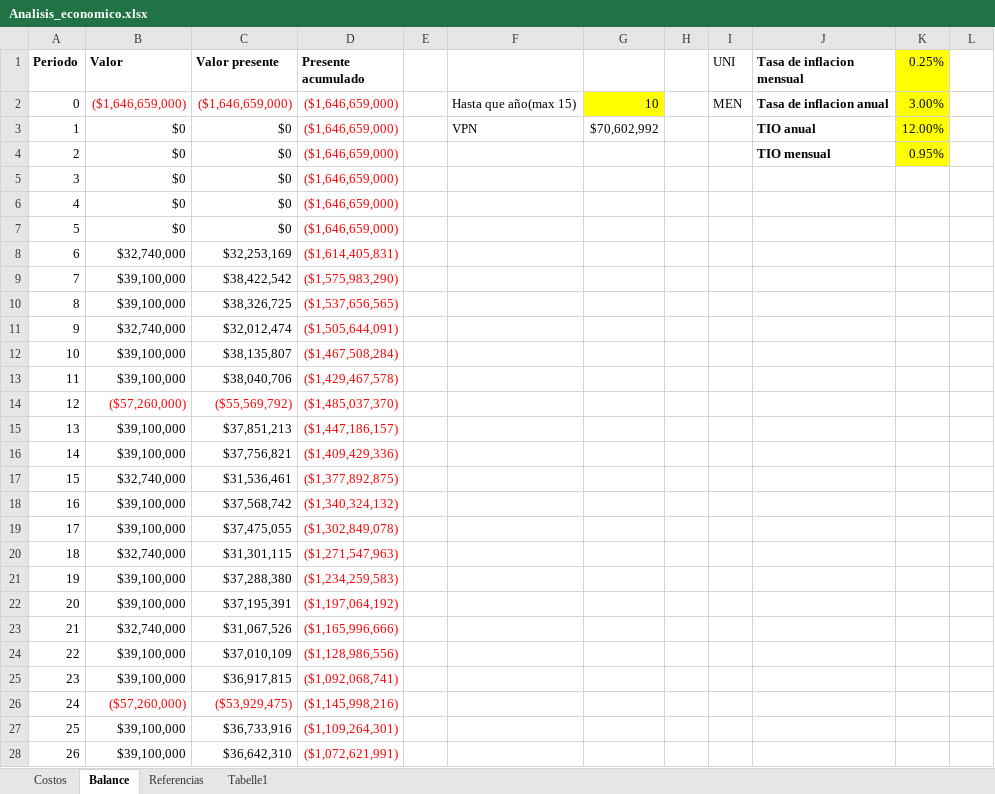
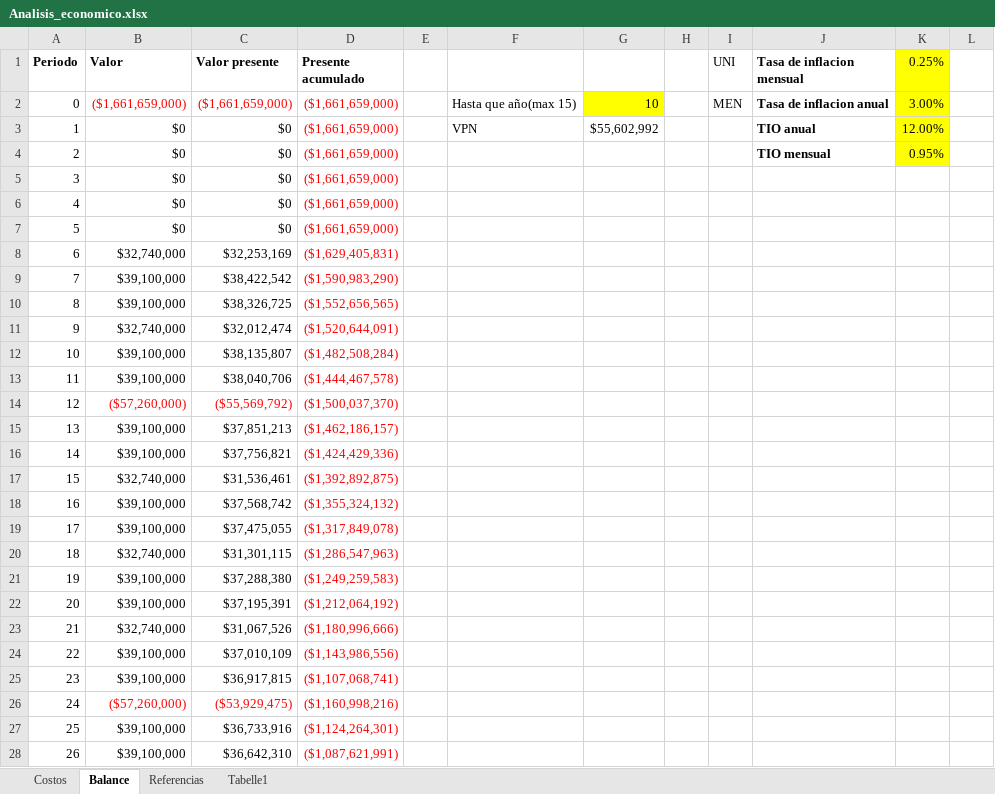
Before and after one commit to UNAL-APM-2022I/SediaAutomatica, an Excel workbook: 4 - Evaluación Económica del Proyecto/Analisis_economico.xlsx, sheet Balance, drawn as a sheet; only a part is shown; values as stored, in another font and other column widths than the file's, no borders; the diff covers the shown part only; the diff names each change by its address in the sheet, - before the commit and + after, or states it on an @@ line.

Commit message:
Workstations

```diff
--- a/4 - Evaluación Económica del Proyecto/Analisis_economico.xlsx (sheet Balance)
+++ b/4 - Evaluación Económica del Proyecto/Analisis_economico.xlsx (sheet Balance)
-B2 (Valor): ($1,646,659,000)
+B2 (Valor): ($1,661,659,000)
-C2 (Valor presente): ($1,646,659,000)
+C2 (Valor presente): ($1,661,659,000)
-D2:D7 (Presente acumulado): ($1,646,659,000)
+D2:D7 (Presente acumulado): ($1,661,659,000)
-G3: $70,602,992
+G3: $55,602,992
-D8 (Presente acumulado): ($1,614,405,831)
+D8 (Presente acumulado): ($1,629,405,831)
-D9 (Presente acumulado): ($1,575,983,290)
+D9 (Presente acumulado): ($1,590,983,290)
-D10 (Presente acumulado): ($1,537,656,565)
+D10 (Presente acumulado): ($1,552,656,565)
-D11 (Presente acumulado): ($1,505,644,091)
+D11 (Presente acumulado): ($1,520,644,091)
-D12 (Presente acumulado): ($1,467,508,284)
+D12 (Presente acumulado): ($1,482,508,284)
-D13 (Presente acumulado): ($1,429,467,578)
+D13 (Presente acumulado): ($1,444,467,578)
-D14 (Presente acumulado): ($1,485,037,370)
+D14 (Presente acumulado): ($1,500,037,370)
-D15 (Presente acumulado): ($1,447,186,157)
+D15 (Presente acumulado): ($1,462,186,157)
-D16 (Presente acumulado): ($1,409,429,336)
+D16 (Presente acumulado): ($1,424,429,336)
-D17 (Presente acumulado): ($1,377,892,875)
+D17 (Presente acumulado): ($1,392,892,875)
-D18 (Presente acumulado): ($1,340,324,132)
+D18 (Presente acumulado): ($1,355,324,132)
-D19 (Presente acumulado): ($1,302,849,078)
+D19 (Presente acumulado): ($1,317,849,078)
-D20 (Presente acumulado): ($1,271,547,963)
+D20 (Presente acumulado): ($1,286,547,963)
-D21 (Presente acumulado): ($1,234,259,583)
+D21 (Presente acumulado): ($1,249,259,583)
-D22 (Presente acumulado): ($1,197,064,192)
+D22 (Presente acumulado): ($1,212,064,192)
-D23 (Presente acumulado): ($1,165,996,666)
+D23 (Presente acumulado): ($1,180,996,666)
-D24 (Presente acumulado): ($1,128,986,556)
+D24 (Presente acumulado): ($1,143,986,556)
-D25 (Presente acumulado): ($1,092,068,741)
+D25 (Presente acumulado): ($1,107,068,741)
-D26 (Presente acumulado): ($1,145,998,216)
+D26 (Presente acumulado): ($1,160,998,216)
-D27 (Presente acumulado): ($1,109,264,301)
+D27 (Presente acumulado): ($1,124,264,301)
-D28 (Presente acumulado): ($1,072,621,991)
+D28 (Presente acumulado): ($1,087,621,991)
```
Also changed, not shown: 154 edited cells and cell formats elsewhere in this sheet, sheet Costos, hidden cells.
